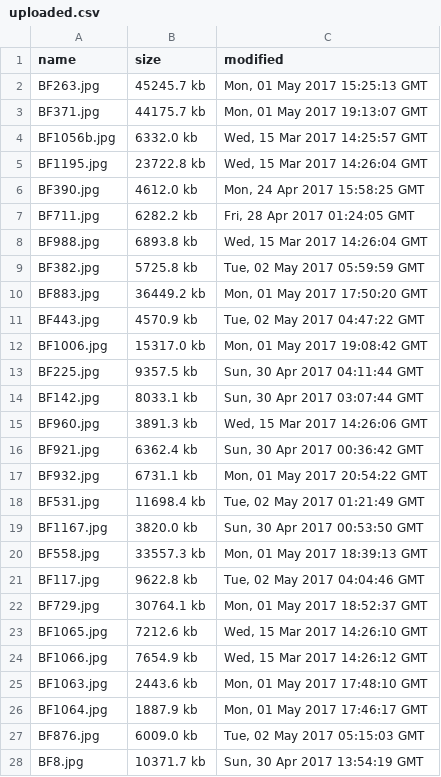
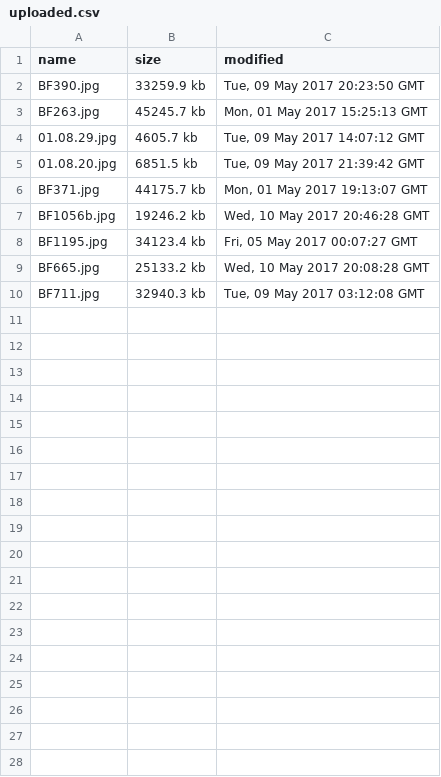
Before and after one commit to BarnesFoundation/barnes-tms-extract, a CSV file: src/image-processing/uploaded.csv, drawn as a sheet; only a part is shown; the diff covers the shown part only.

Commit message:
update dashboard for image processing

```diff
--- a/src/image-processing/uploaded.csv
+++ b/src/image-processing/uploaded.csv
@@ -1,28 +1,10 @@
 name,size,modified
+BF390.jpg,33259.9 kb,"Tue, 09 May 2017 20:23:50 GMT"
 BF263.jpg,45245.7 kb,"Mon, 01 May 2017 15:25:13 GMT"
+01.08.29.jpg,4605.7 kb,"Tue, 09 May 2017 14:07:12 GMT"
+01.08.20.jpg,6851.5 kb,"Tue, 09 May 2017 21:39:42 GMT"
 BF371.jpg,44175.7 kb,"Mon, 01 May 2017 19:13:07 GMT"
-BF1056b.jpg,6332.0 kb,"Wed, 15 Mar 2017 14:25:57 GMT"
-BF1195.jpg,23722.8 kb,"Wed, 15 Mar 2017 14:26:04 GMT"
-BF390.jpg,4612.0 kb,"Mon, 24 Apr 2017 15:58:25 GMT"
-BF711.jpg,6282.2 kb,"Fri, 28 Apr 2017 01:24:05 GMT"
-BF988.jpg,6893.8 kb,"Wed, 15 Mar 2017 14:26:04 GMT"
-BF382.jpg,5725.8 kb,"Tue, 02 May 2017 05:59:59 GMT"
-BF883.jpg,36449.2 kb,"Mon, 01 May 2017 17:50:20 GMT"
-BF443.jpg,4570.9 kb,"Tue, 02 May 2017 04:47:22 GMT"
-BF1006.jpg,15317.0 kb,"Mon, 01 May 2017 19:08:42 GMT"
-BF225.jpg,9357.5 kb,"Sun, 30 Apr 2017 04:11:44 GMT"
-BF142.jpg,8033.1 kb,"Sun, 30 Apr 2017 03:07:44 GMT"
-BF960.jpg,3891.3 kb,"Wed, 15 Mar 2017 14:26:06 GMT"
-BF921.jpg,6362.4 kb,"Sun, 30 Apr 2017 00:36:42 GMT"
-BF932.jpg,6731.1 kb,"Mon, 01 May 2017 20:54:22 GMT"
-BF531.jpg,11698.4 kb,"Tue, 02 May 2017 01:21:49 GMT"
-BF1167.jpg,3820.0 kb,"Sun, 30 Apr 2017 00:53:50 GMT"
-BF558.jpg,33557.3 kb,"Mon, 01 May 2017 18:39:13 GMT"
-BF117.jpg,9622.8 kb,"Tue, 02 May 2017 04:04:46 GMT"
-BF729.jpg,30764.1 kb,"Mon, 01 May 2017 18:52:37 GMT"
-BF1065.jpg,7212.6 kb,"Wed, 15 Mar 2017 14:26:10 GMT"
-BF1066.jpg,7654.9 kb,"Wed, 15 Mar 2017 14:26:12 GMT"
-BF1063.jpg,2443.6 kb,"Mon, 01 May 2017 17:48:10 GMT"
-BF1064.jpg,1887.9 kb,"Mon, 01 May 2017 17:46:17 GMT"
-BF876.jpg,6009.0 kb,"Tue, 02 May 2017 05:15:03 GMT"
-BF8.jpg,10371.7 kb,"Sun, 30 Apr 2017 13:54:19 GMT"
+BF1056b.jpg,19246.2 kb,"Wed, 10 May 2017 20:46:28 GMT"
+BF1195.jpg,34123.4 kb,"Fri, 05 May 2017 00:07:27 GMT"
+BF665.jpg,25133.2 kb,"Wed, 10 May 2017 20:08:28 GMT"
+BF711.jpg,32940.3 kb,"Tue, 09 May 2017 03:12:08 GMT"
```
Also changed, not shown: 17 removed rows elsewhere in this file, 8 other files.
